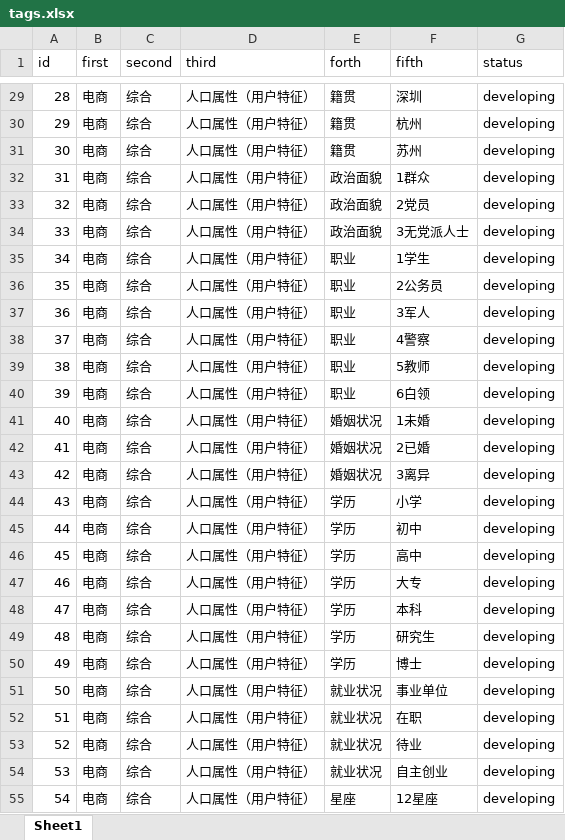
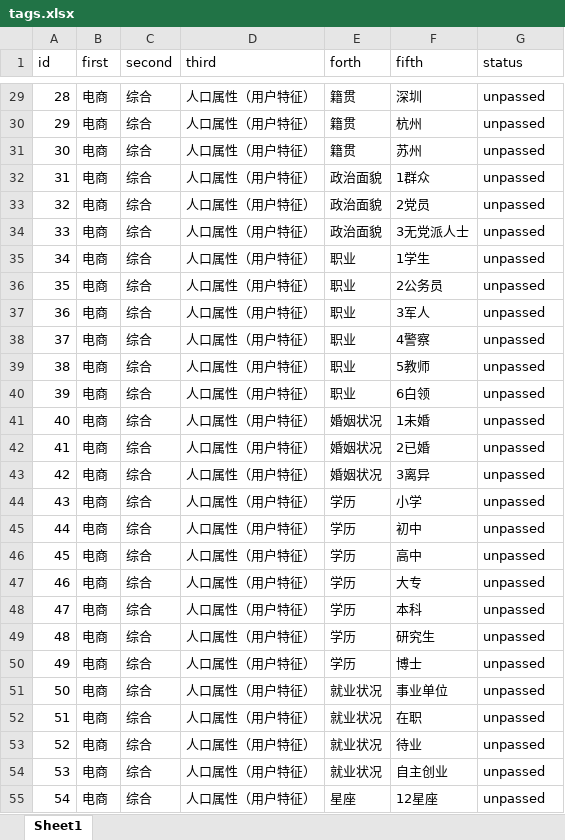
Before and after one commit to PeiwenJi/user_profile_back, an Excel workbook: src/main/resources/tags.xlsx, sheet Sheet1, drawn as a sheet; only a part is shown, gaps mark what is left out; values as stored, in another font and other column widths than the file's, no borders; the diff covers the shown part only; the diff names each change by its address in the sheet, - before the commit and + after, or states it on an @@ line.

```diff
--- a/src/main/resources/tags.xlsx (sheet Sheet1)
+++ b/src/main/resources/tags.xlsx (sheet Sheet1)
-G29:G55 (status): developing
+G29:G55 (status): unpassed
```
Also changed, not shown: 141 edited cells elsewhere in this sheet, 3 other files.
